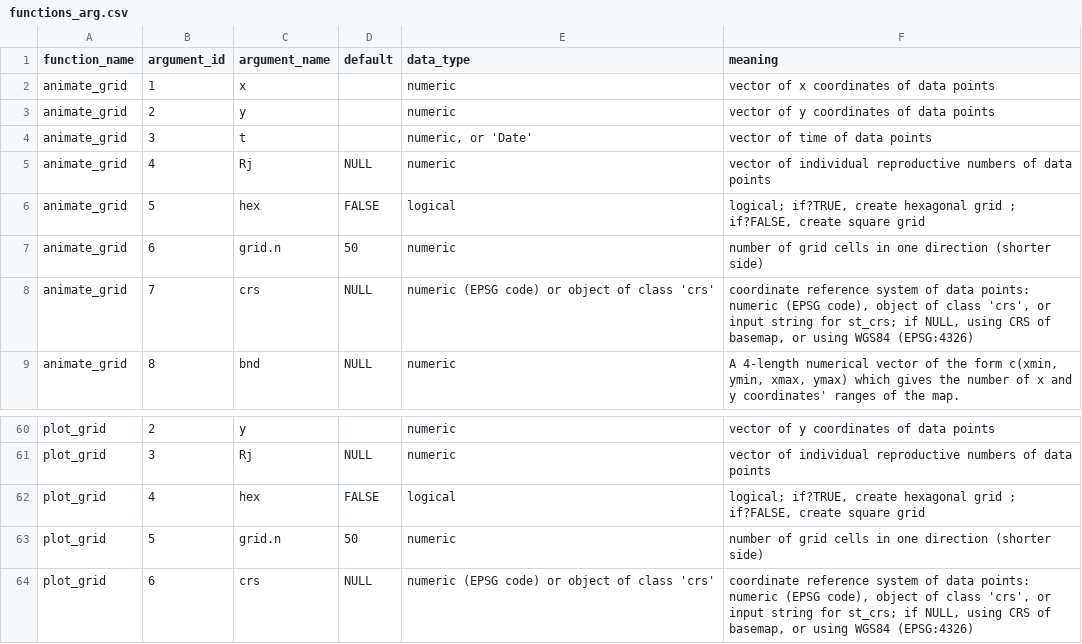
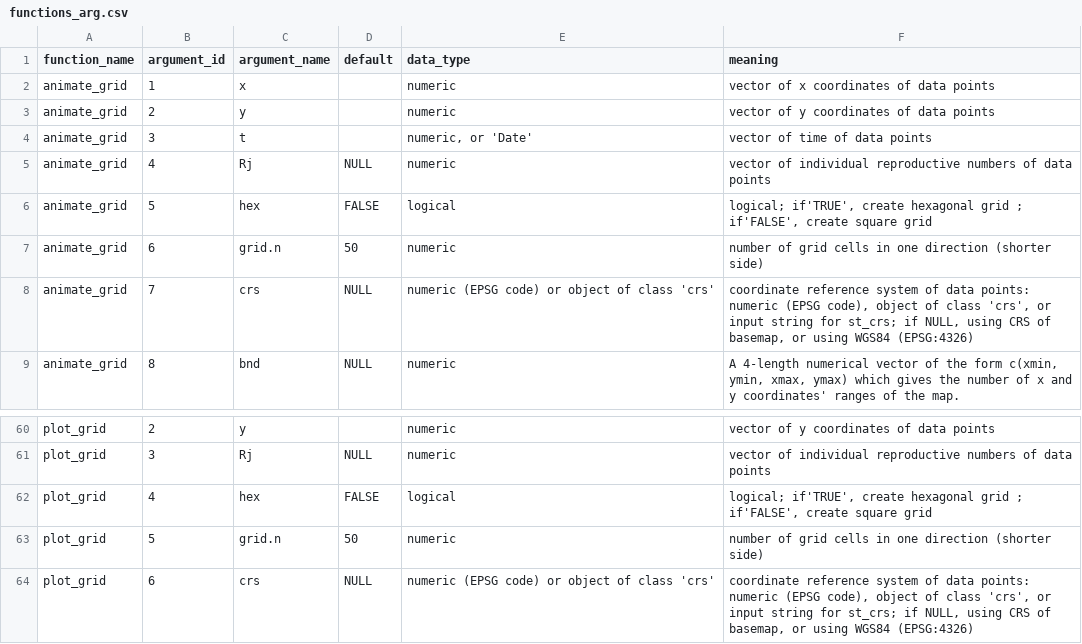
Before and after one commit to wenlab501/EpiTrans, a CSV file: content/functions_arg.csv, drawn as a sheet; only a part is shown, gaps mark what is left out.

```diff
--- a/content/functions_arg.csv
+++ b/content/functions_arg.csv
@@ -5,3 +5,3 @@ animate_grid,3,t,,"numeric, or 'Date'",vector of time of data points
 animate_grid,4,Rj,NULL,numeric,vector of individual reproductive numbers of data points
-animate_grid,5,hex,FALSE,logical,"logical; if?TRUE, create hexagonal grid ; if?FALSE, create square grid"
+animate_grid,5,hex,FALSE,logical,"logical; if'TRUE', create hexagonal grid ; if'FALSE', create square grid"
 animate_grid,6,grid.n,50,numeric,number of grid cells in one direction (shorter side)
@@ -61,3 +61,3 @@ plot_grid,2,y,,numeric,vector of y coordinates of data points
 plot_grid,3,Rj,NULL,numeric,vector of individual reproductive numbers of data points
-plot_grid,4,hex,FALSE,logical,"logical; if?TRUE, create hexagonal grid ; if?FALSE, create square grid"
+plot_grid,4,hex,FALSE,logical,"logical; if'TRUE', create hexagonal grid ; if'FALSE', create square grid"
 plot_grid,5,grid.n,50,numeric,number of grid cells in one direction (shorter side)
```
Also changed, not shown: content/datasets_col.csv, content/functions.csv.
